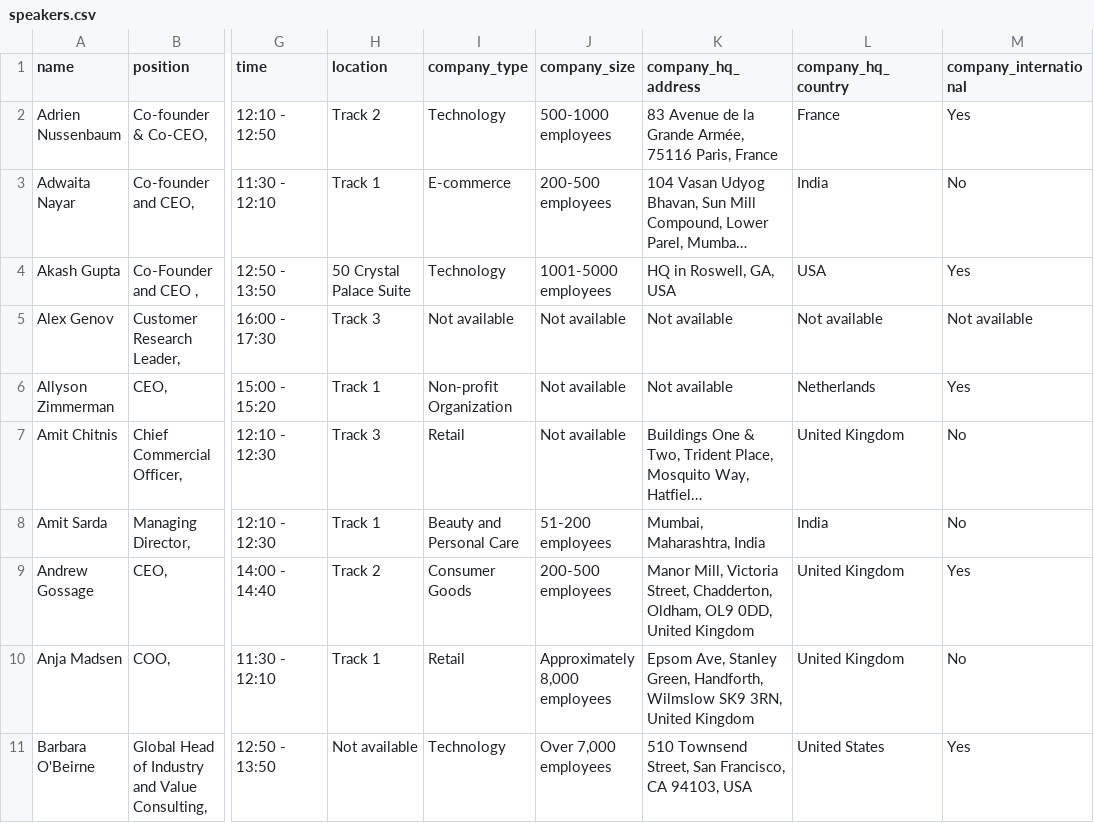
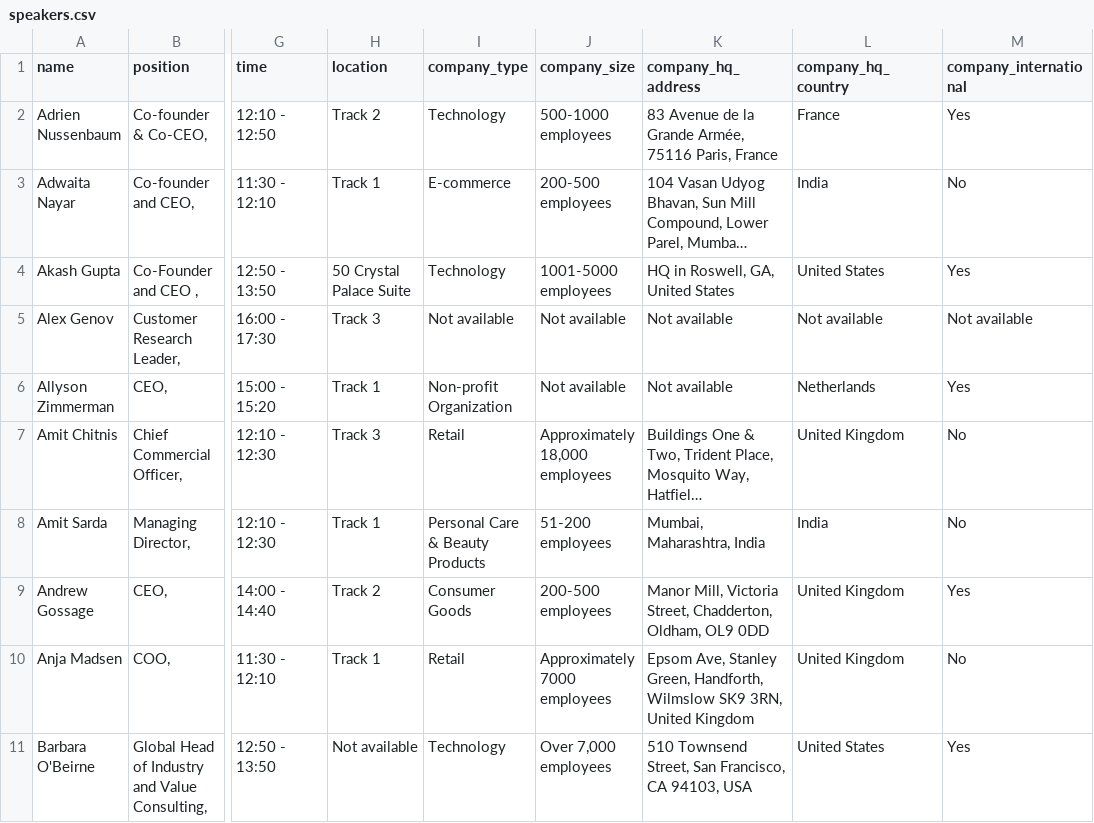
Before and after one commit to borjaregueral/conference_speakers, a CSV file: data/speakers.csv, drawn as a sheet; only a part is shown, gaps mark what is left out; long unchanged cells end in …; the diff covers the shown part only; the diff names each change by its address in the sheet, - before the commit and + after, or states it on an @@ line.

```diff
--- a/data/speakers.csv
+++ b/data/speakers.csv
-K4 (company_hq_address): HQ in Roswell, GA, USA
+K4 (company_hq_address): HQ in Roswell, GA, United States
-L4 (company_hq_country): USA
+L4 (company_hq_country): United States
-J7 (company_size): Not available
+J7 (company_size): Approximately 18,000 employees
-I8 (company_type): Beauty and Personal Care
+I8 (company_type): Personal Care & Beauty Products
-K9 (company_hq_address): …Oldham, OL9 0DD, United Kingdom
+K9 (company_hq_address): …Oldham, OL9 0DD
-J10 (company_size): Approximately 8,000 employees
+J10 (company_size): Approximately 7000 employees
```
Also changed, not shown: 1 added row and 77 edited cells elsewhere in this file, 1 other file.
